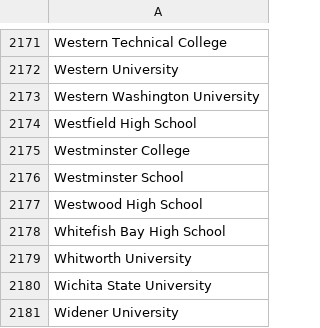
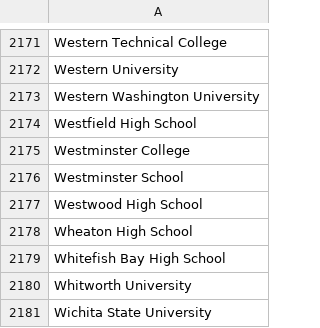
Before and after one commit to MLH/mlh-policies, a CSV file: schools.csv, drawn as a sheet; only a part is shown, gaps mark what is left out; the shorter side is filled out with more unchanged rows; the diff names each change by its address in the sheet, - before the commit and + after, or states it on an @@ line.

Commit message:
Add Wheaton High School

```diff
--- a/schools.csv
+++ b/schools.csv
+row 2178: Wheaton High School
```
